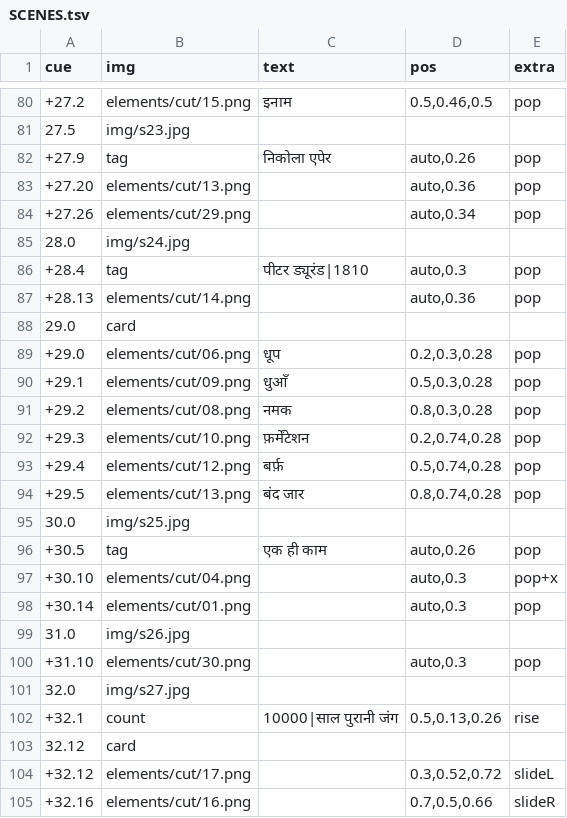
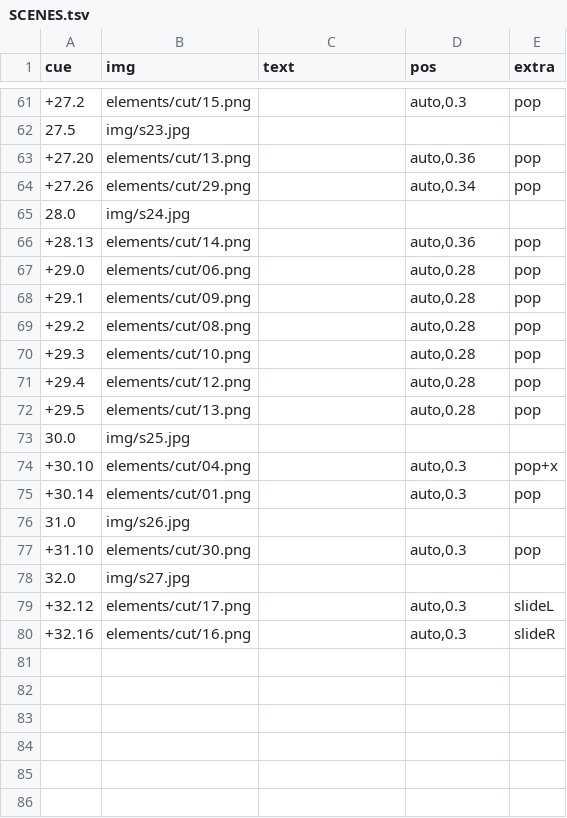
Before and after one commit to nirajan-khatiwada/StickManMCP, a TSV file: skills/stickman-hybrid/example/food_hi/SCENES.tsv, drawn as a sheet; only a part is shown, gaps mark what is left out; the diff covers the shown part only.

Commit message:
feat(stickman-hybrid): pure visual documentary explainer (no cards, zero on-screen text, dynamic pacing, frame count invariant)

```diff
--- a/skills/stickman-hybrid/example/food_hi/SCENES.tsv
+++ b/skills/stickman-hybrid/example/food_hi/SCENES.tsv
@@ -80 +61 @@ cue	img	text	pos	extra
-+27.2	elements/cut/15.png	इनाम	0.5,0.46,0.5	pop
++27.2	elements/cut/15.png		auto,0.3	pop
@@ -82,2 +63 @@ cue	img	text	pos	extra
-+27.9	tag	निकोला एपेर	auto,0.26	pop
 +27.20	elements/cut/13.png		auto,0.36	pop
@@ -86,9 +66,7 @@ cue	img	text	pos	extra
-+28.4	tag	पीटर ड्यूरंड|1810	auto,0.3	pop
 +28.13	elements/cut/14.png		auto,0.36	pop
-29.0	card
-+29.0	elements/cut/06.png	धूप	0.2,0.3,0.28	pop
-+29.1	elements/cut/09.png	धुआँ	0.5,0.3,0.28	pop
-+29.2	elements/cut/08.png	नमक	0.8,0.3,0.28	pop
-+29.3	elements/cut/10.png	फ़र्मेंटेशन	0.2,0.74,0.28	pop
-+29.4	elements/cut/12.png	बर्फ़	0.5,0.74,0.28	pop
-+29.5	elements/cut/13.png	बंद जार	0.8,0.74,0.28	pop
++29.0	elements/cut/06.png		auto,0.28	pop
++29.1	elements/cut/09.png		auto,0.28	pop
++29.2	elements/cut/08.png		auto,0.28	pop
++29.3	elements/cut/10.png		auto,0.28	pop
++29.4	elements/cut/12.png		auto,0.28	pop
++29.5	elements/cut/13.png		auto,0.28	pop
@@ -96,2 +74 @@ cue	img	text	pos	extra
-+30.5	tag	एक ही काम	auto,0.26	pop
 +30.10	elements/cut/04.png		auto,0.3	pop+x
@@ -102,4 +79,2 @@ cue	img	text	pos	extra
-+32.1	count	10000|साल पुरानी जंग	0.5,0.13,0.26	rise
-32.12	card
-+32.12	elements/cut/17.png		0.3,0.52,0.72	slideL
-+32.16	elements/cut/16.png		0.7,0.5,0.66	slideR
++32.12	elements/cut/17.png		auto,0.3	slideL
++32.16	elements/cut/16.png		auto,0.3	slideR
```
Also changed, not shown: 19 removed rows and 22 edited cells elsewhere in this file, skills/stickman-hybrid/example/boat_hi/SCENES.tsv, skills/stickman-hybrid/example/cooking/SCENES.tsv, 15 other files.
